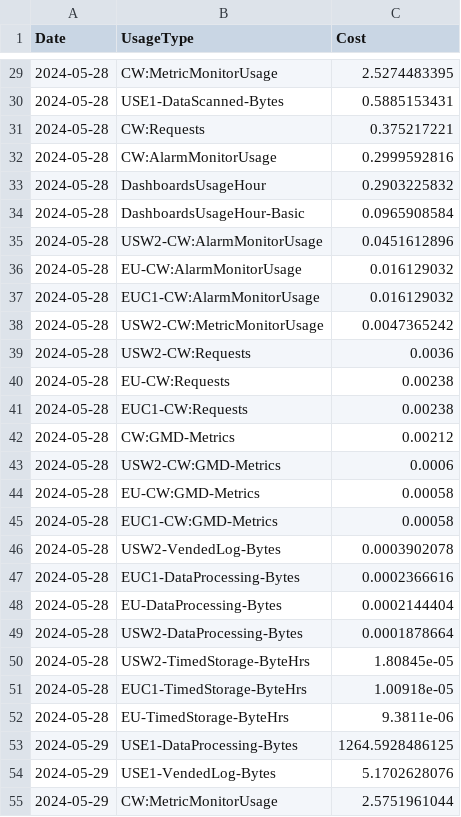
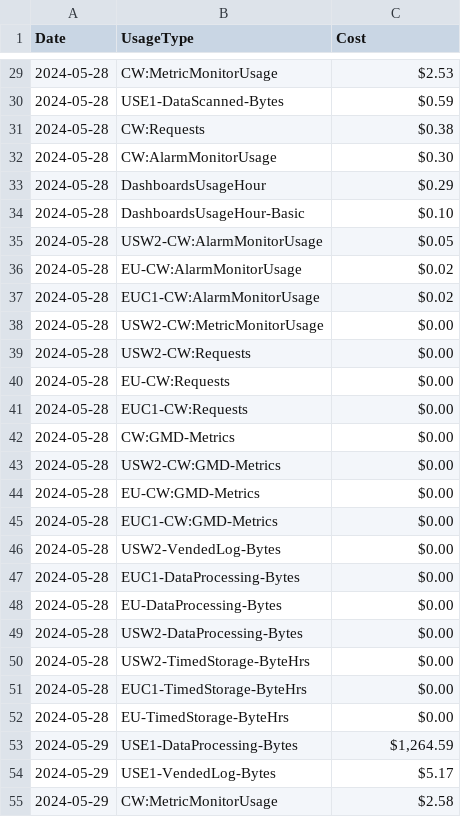
Before and after one commit to bdbrink/AWS_Cost_Breakdown, a CSV file: compare/previous_results/cloudwatch_cleaned_cost_by_usage_type_prev.csv, drawn as a sheet; only a part is shown, gaps mark what is left out; the diff covers the shown part only.

Commit message:
fixing output of cost

```diff
--- a/compare/previous_results/cloudwatch_cleaned_cost_by_usage_type_prev.csv
+++ b/compare/previous_results/cloudwatch_cleaned_cost_by_usage_type_prev.csv
@@ -29,27 +29,27 @@ Date,UsageType,Cost
-2024-05-28,CW:MetricMonitorUsage,2.5274483395
-2024-05-28,USE1-DataScanned-Bytes,0.5885153431
-2024-05-28,CW:Requests,0.375217221
-2024-05-28,CW:AlarmMonitorUsage,0.2999592816
-2024-05-28,DashboardsUsageHour,0.2903225832
-2024-05-28,DashboardsUsageHour-Basic,0.0965908584
-2024-05-28,USW2-CW:AlarmMonitorUsage,0.0451612896
-2024-05-28,EU-CW:AlarmMonitorUsage,0.016129032
-2024-05-28,EUC1-CW:AlarmMonitorUsage,0.016129032
-2024-05-28,USW2-CW:MetricMonitorUsage,0.0047365242
-2024-05-28,USW2-CW:Requests,0.0036
-2024-05-28,EU-CW:Requests,0.00238
-2024-05-28,EUC1-CW:Requests,0.00238
-2024-05-28,CW:GMD-Metrics,0.00212
-2024-05-28,USW2-CW:GMD-Metrics,0.0006
-2024-05-28,EU-CW:GMD-Metrics,0.00058
-2024-05-28,EUC1-CW:GMD-Metrics,0.00058
-2024-05-28,USW2-VendedLog-Bytes,0.0003902078
-2024-05-28,EUC1-DataProcessing-Bytes,0.0002366616
-2024-05-28,EU-DataProcessing-Bytes,0.0002144404
-2024-05-28,USW2-DataProcessing-Bytes,0.0001878664
-2024-05-28,USW2-TimedStorage-ByteHrs,1.80845e-05
-2024-05-28,EUC1-TimedStorage-ByteHrs,1.00918e-05
-2024-05-28,EU-TimedStorage-ByteHrs,9.3811e-06
-2024-05-29,USE1-DataProcessing-Bytes,1264.5928486125
-2024-05-29,USE1-VendedLog-Bytes,5.1702628076
-2024-05-29,CW:MetricMonitorUsage,2.5751961044
+2024-05-28,CW:MetricMonitorUsage,$2.53
+2024-05-28,USE1-DataScanned-Bytes,$0.59
+2024-05-28,CW:Requests,$0.38
+2024-05-28,CW:AlarmMonitorUsage,$0.30
+2024-05-28,DashboardsUsageHour,$0.29
+2024-05-28,DashboardsUsageHour-Basic,$0.10
+2024-05-28,USW2-CW:AlarmMonitorUsage,$0.05
+2024-05-28,EU-CW:AlarmMonitorUsage,$0.02
+2024-05-28,EUC1-CW:AlarmMonitorUsage,$0.02
+2024-05-28,USW2-CW:MetricMonitorUsage,$0.00
+2024-05-28,USW2-CW:Requests,$0.00
+2024-05-28,EU-CW:Requests,$0.00
+2024-05-28,EUC1-CW:Requests,$0.00
+2024-05-28,CW:GMD-Metrics,$0.00
+2024-05-28,USW2-CW:GMD-Metrics,$0.00
+2024-05-28,EU-CW:GMD-Metrics,$0.00
+2024-05-28,EUC1-CW:GMD-Metrics,$0.00
+2024-05-28,USW2-VendedLog-Bytes,$0.00
+2024-05-28,EUC1-DataProcessing-Bytes,$0.00
+2024-05-28,EU-DataProcessing-Bytes,$0.00
+2024-05-28,USW2-DataProcessing-Bytes,$0.00
+2024-05-28,USW2-TimedStorage-ByteHrs,$0.00
+2024-05-28,EUC1-TimedStorage-ByteHrs,$0.00
+2024-05-28,EU-TimedStorage-ByteHrs,$0.00
+2024-05-29,USE1-DataProcessing-Bytes,"$1,264.59"
+2024-05-29,USE1-VendedLog-Bytes,$5.17
+2024-05-29,CW:MetricMonitorUsage,$2.58
```
Also changed, not shown: 143 edited cells elsewhere in this file, 1 other file.
